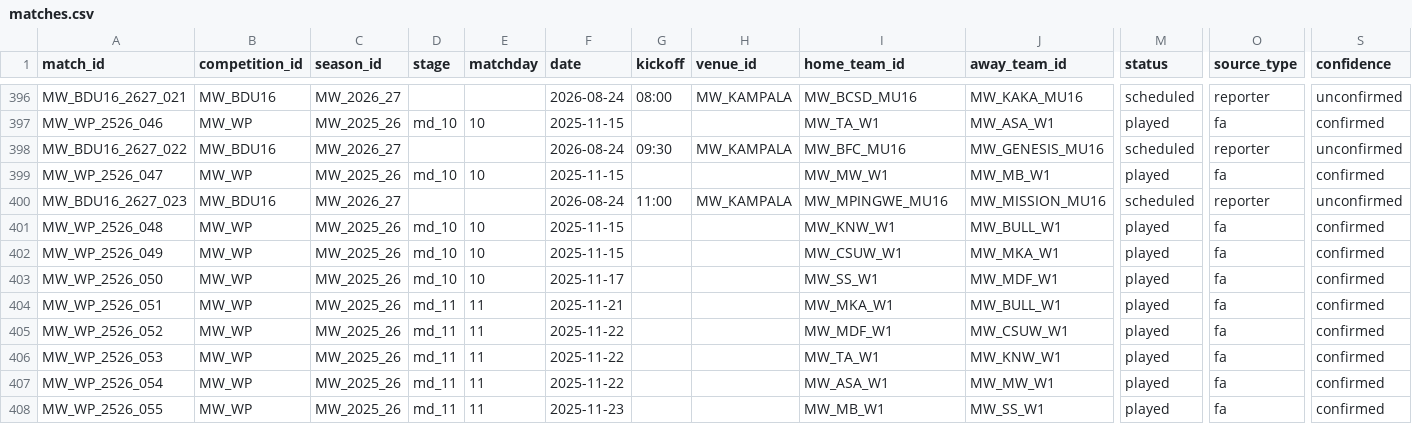
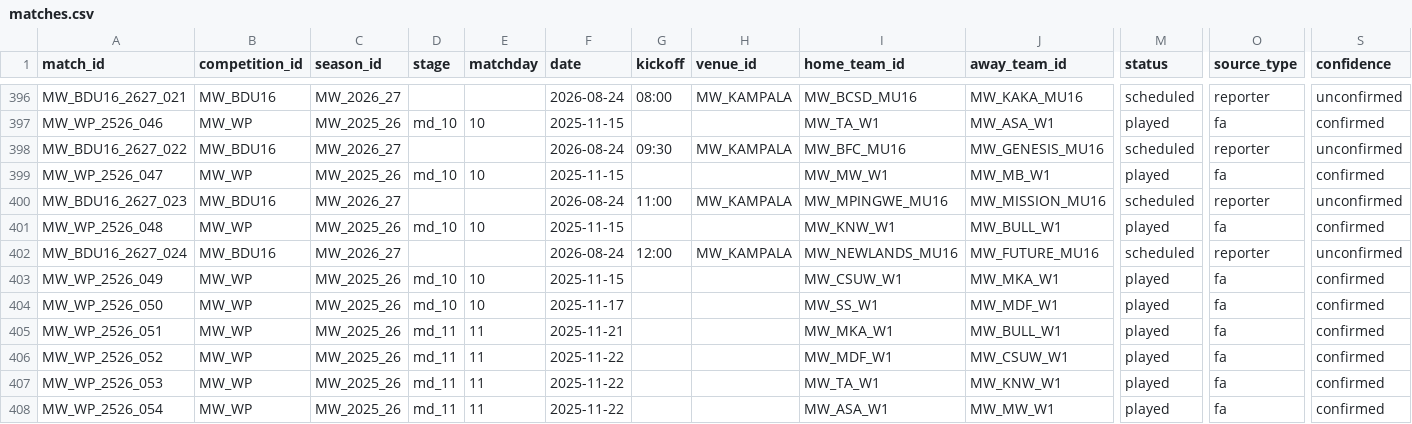
Before and after one commit to theboban5/fb-mw, a CSV file: data/canonical/matches.csv, drawn as a sheet; only a part is shown, gaps mark what is left out; the shorter side is filled out with more unchanged rows; rows hold the shown columns only; the diff names each change by its address in the sheet, - before the commit and + after, or states it on an @@ line.

```diff
--- a/data/canonical/matches.csv
+++ b/data/canonical/matches.csv
+row 402: MW_BDU16_2627_024 | MW_BDU16 | MW_2026_27 |  |  | 2026-08-24 | 12:00 | MW_KAMPALA | MW_NEWLANDS_MU16 | MW_FUTURE_MU16 | scheduled | reporter | unconfirmed
```
